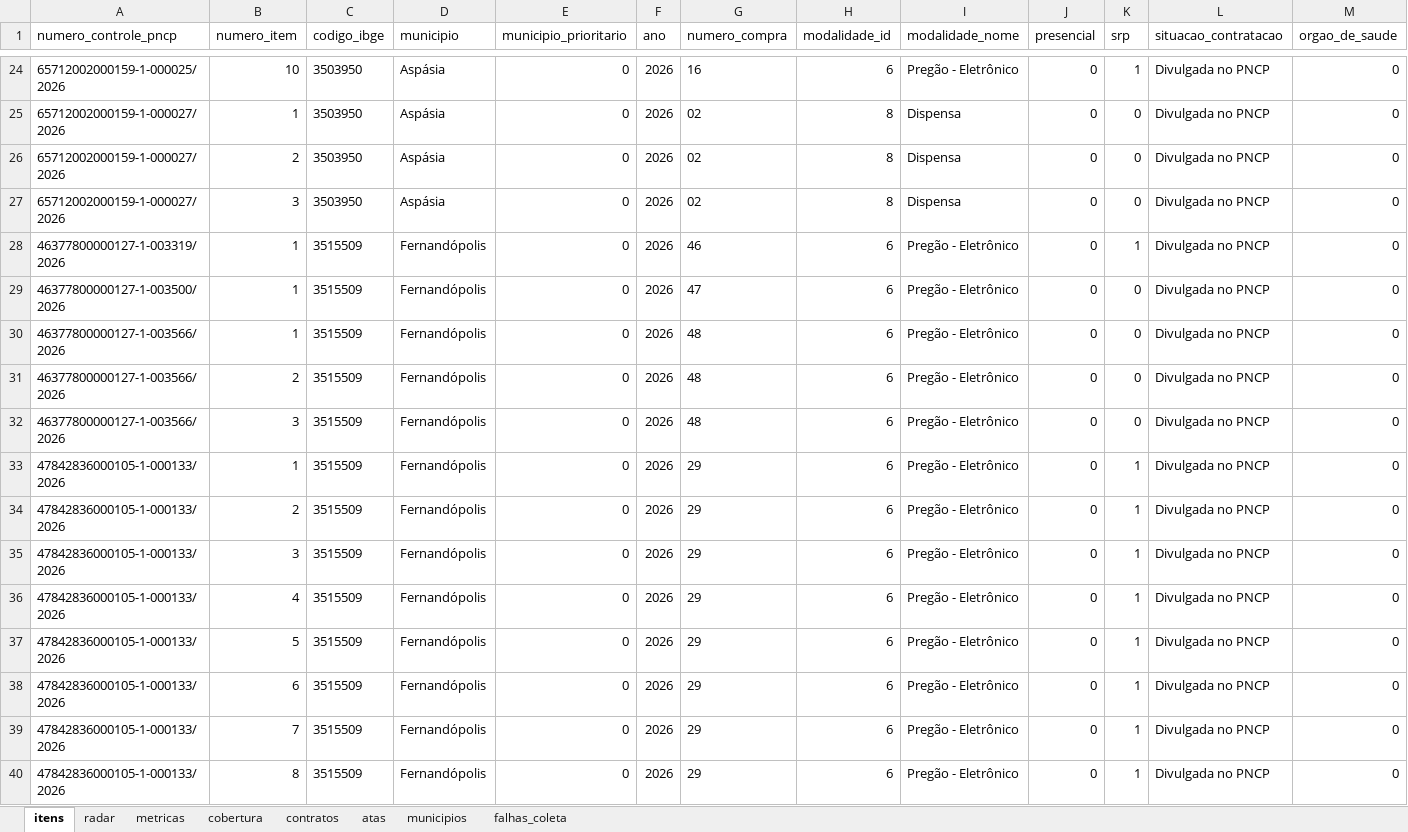
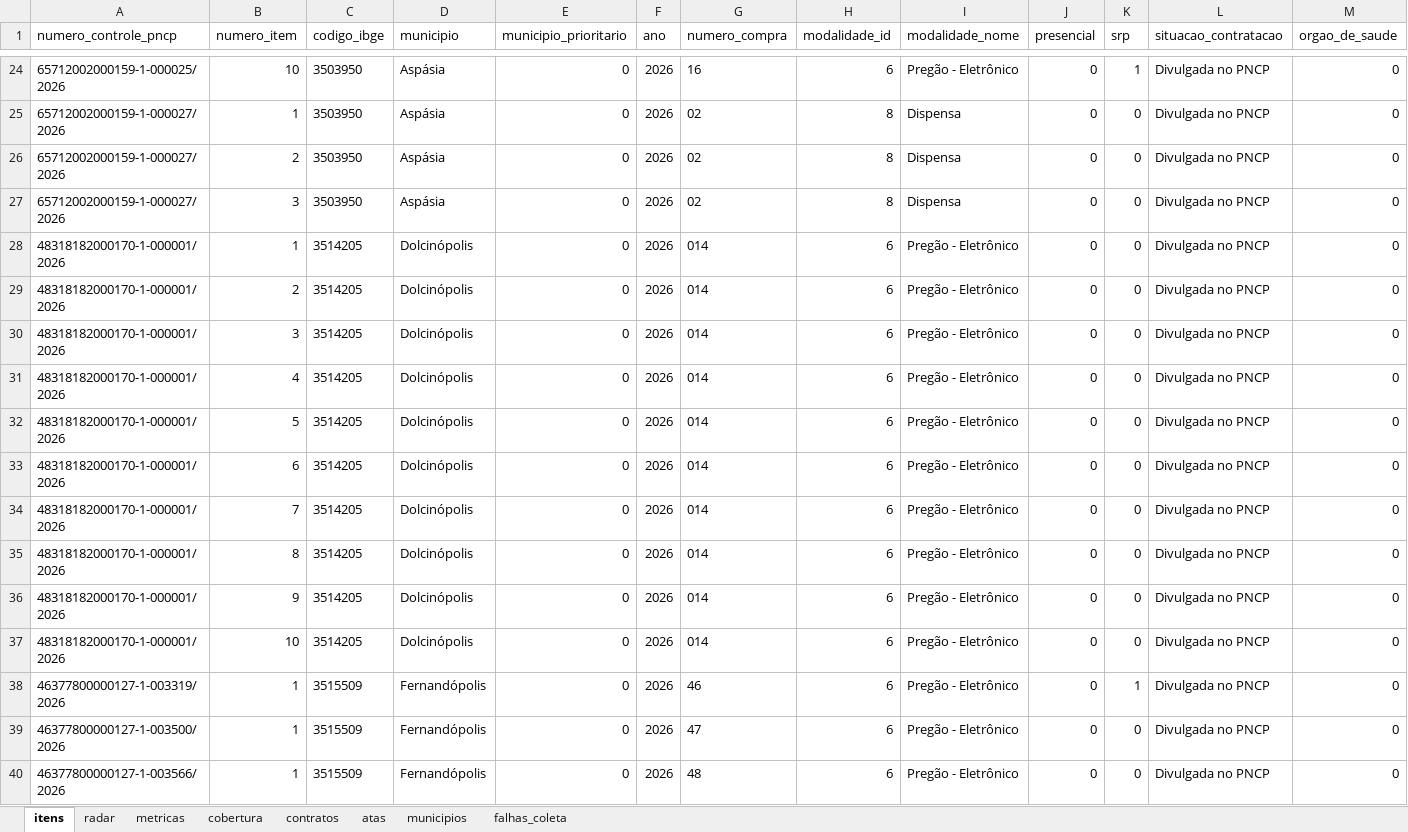
Before and after one commit to hub-ramos/licitacao, an Excel workbook: dados/licitacoes.xlsx, sheet itens, drawn as a sheet; only a part is shown, gaps mark what is left out; the shorter side is filled out with more unchanged rows; values as stored, in another font and other column widths than the file's, no borders; rows hold the shown columns only; the diff names each change by its address in the sheet, - before the commit and + after, or states it on an @@ line.

```diff
--- a/dados/licitacoes.xlsx (sheet itens)
+++ b/dados/licitacoes.xlsx (sheet itens)
+row 28: 48318182000170-1-000001/2026 | 1 | 3514205 | Dolcinópolis | 0 | 2026 | 014 | 6 | Pregão - Eletrônico | 0 | 0 | Divulgada no PNCP | 0
+row 29: 48318182000170-1-000001/2026 | 2 | 3514205 | Dolcinópolis | 0 | 2026 | 014 | 6 | Pregão - Eletrônico | 0 | 0 | Divulgada no PNCP | 0
+row 30: 48318182000170-1-000001/2026 | 3 | 3514205 | Dolcinópolis | 0 | 2026 | 014 | 6 | Pregão - Eletrônico | 0 | 0 | Divulgada no PNCP | 0
+row 31: 48318182000170-1-000001/2026 | 4 | 3514205 | Dolcinópolis | 0 | 2026 | 014 | 6 | Pregão - Eletrônico | 0 | 0 | Divulgada no PNCP | 0
+row 32: 48318182000170-1-000001/2026 | 5 | 3514205 | Dolcinópolis | 0 | 2026 | 014 | 6 | Pregão - Eletrônico | 0 | 0 | Divulgada no PNCP | 0
+row 33: 48318182000170-1-000001/2026 | 6 | 3514205 | Dolcinópolis | 0 | 2026 | 014 | 6 | Pregão - Eletrônico | 0 | 0 | Divulgada no PNCP | 0
+row 34: 48318182000170-1-000001/2026 | 7 | 3514205 | Dolcinópolis | 0 | 2026 | 014 | 6 | Pregão - Eletrônico | 0 | 0 | Divulgada no PNCP | 0
+row 35: 48318182000170-1-000001/2026 | 8 | 3514205 | Dolcinópolis | 0 | 2026 | 014 | 6 | Pregão - Eletrônico | 0 | 0 | Divulgada no PNCP | 0
+row 36: 48318182000170-1-000001/2026 | 9 | 3514205 | Dolcinópolis | 0 | 2026 | 014 | 6 | Pregão - Eletrônico | 0 | 0 | Divulgada no PNCP | 0
+row 37: 48318182000170-1-000001/2026 | 10 | 3514205 | Dolcinópolis | 0 | 2026 | 014 | 6 | Pregão - Eletrônico | 0 | 0 | Divulgada no PNCP | 0
```
Also changed, not shown: sheet metricas, sheet radar, 5 other files.
